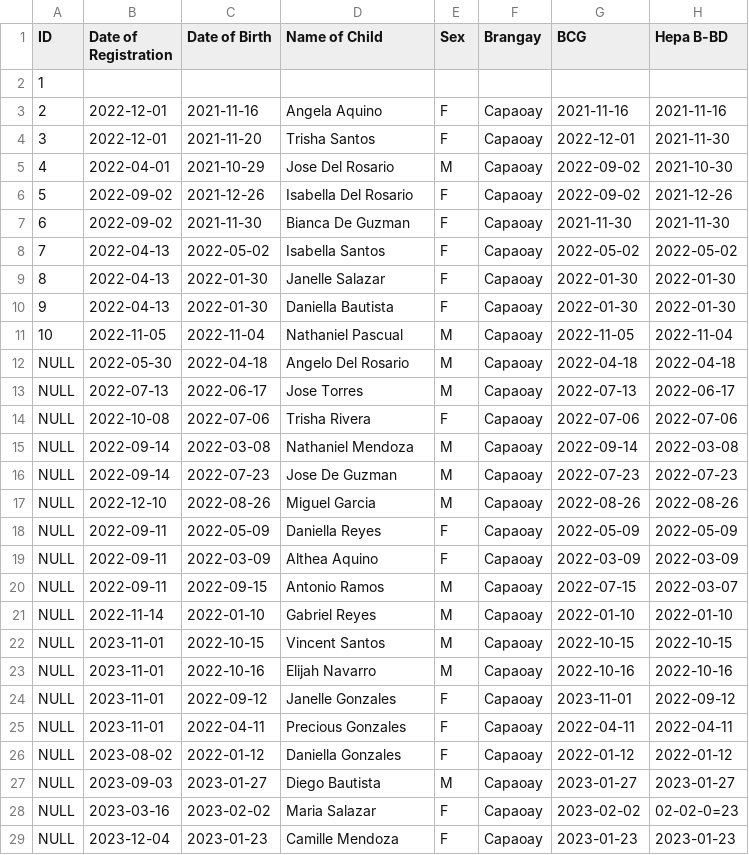
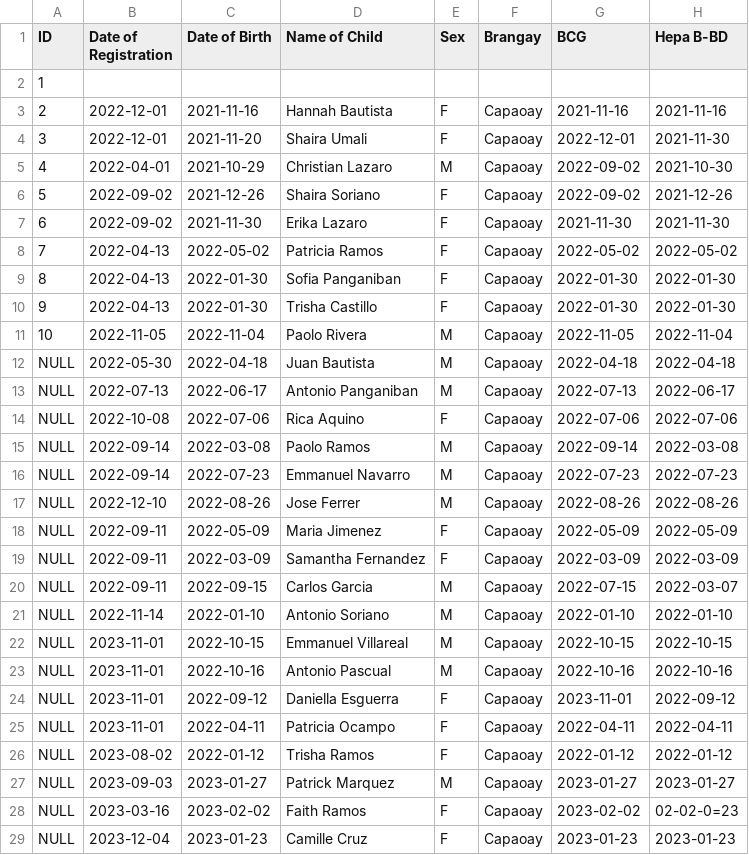
Before and after one commit to Cloudzz00/pre-final, a CSV file: ImmunoVision/data/raw/Data_SJ_Capaoay.csv, drawn as a sheet; only a part is shown; the diff covers the shown part only; the diff names each change by its address in the sheet, - before the commit and + after, or states it on an @@ line.

```diff
--- a/ImmunoVision/data/raw/Data_SJ_Capaoay.csv
+++ b/ImmunoVision/data/raw/Data_SJ_Capaoay.csv
-D3 (Name of Child): Angela Aquino
+D3 (Name of Child): Hannah Bautista
-D4 (Name of Child): Trisha Santos
+D4 (Name of Child): Shaira Umali
-D5 (Name of Child): Jose Del Rosario
+D5 (Name of Child): Christian Lazaro
-D6 (Name of Child): Isabella Del Rosario
+D6 (Name of Child): Shaira Soriano
-D7 (Name of Child): Bianca De Guzman
+D7 (Name of Child): Erika Lazaro
-D8 (Name of Child): Isabella Santos
+D8 (Name of Child): Patricia Ramos
-D9 (Name of Child): Janelle Salazar
+D9 (Name of Child): Sofia Panganiban
-D10 (Name of Child): Daniella Bautista
+D10 (Name of Child): Trisha Castillo
-D11 (Name of Child): Nathaniel Pascual
+D11 (Name of Child): Paolo Rivera
-D12 (Name of Child): Angelo Del Rosario
+D12 (Name of Child): Juan Bautista
-D13 (Name of Child): Jose Torres
+D13 (Name of Child): Antonio Panganiban
-D14 (Name of Child): Trisha Rivera
+D14 (Name of Child): Rica Aquino
-D15 (Name of Child): Nathaniel Mendoza
+D15 (Name of Child): Paolo Ramos
-D16 (Name of Child): Jose De Guzman
+D16 (Name of Child): Emmanuel Navarro
-D17 (Name of Child): Miguel Garcia
+D17 (Name of Child): Jose Ferrer
-D18 (Name of Child): Daniella Reyes
+D18 (Name of Child): Maria Jimenez
-D19 (Name of Child): Althea Aquino
+D19 (Name of Child): Samantha Fernandez
-D20 (Name of Child): Antonio Ramos
+D20 (Name of Child): Carlos Garcia
-D21 (Name of Child): Gabriel Reyes
+D21 (Name of Child): Antonio Soriano
-D22 (Name of Child): Vincent Santos
+D22 (Name of Child): Emmanuel Villareal
-D23 (Name of Child): Elijah Navarro
+D23 (Name of Child): Antonio Pascual
-D24 (Name of Child): Janelle Gonzales
+D24 (Name of Child): Daniella Esguerra
-D25 (Name of Child): Precious Gonzales
+D25 (Name of Child): Patricia Ocampo
-D26 (Name of Child): Daniella Gonzales
+D26 (Name of Child): Trisha Ramos
-D27 (Name of Child): Diego Bautista
+D27 (Name of Child): Patrick Marquez
-D28 (Name of Child): Maria Salazar
+D28 (Name of Child): Faith Ramos
-D29 (Name of Child): Camille Mendoza
+D29 (Name of Child): Camille Cruz
```
Also changed, not shown: 57 edited cells elsewhere in this file, ImmunoVision/data/raw/Data_SJ_Bolo.csv, ImmunoVision/data/raw/Data_SJ_Macayug.csv, 11 other files.
